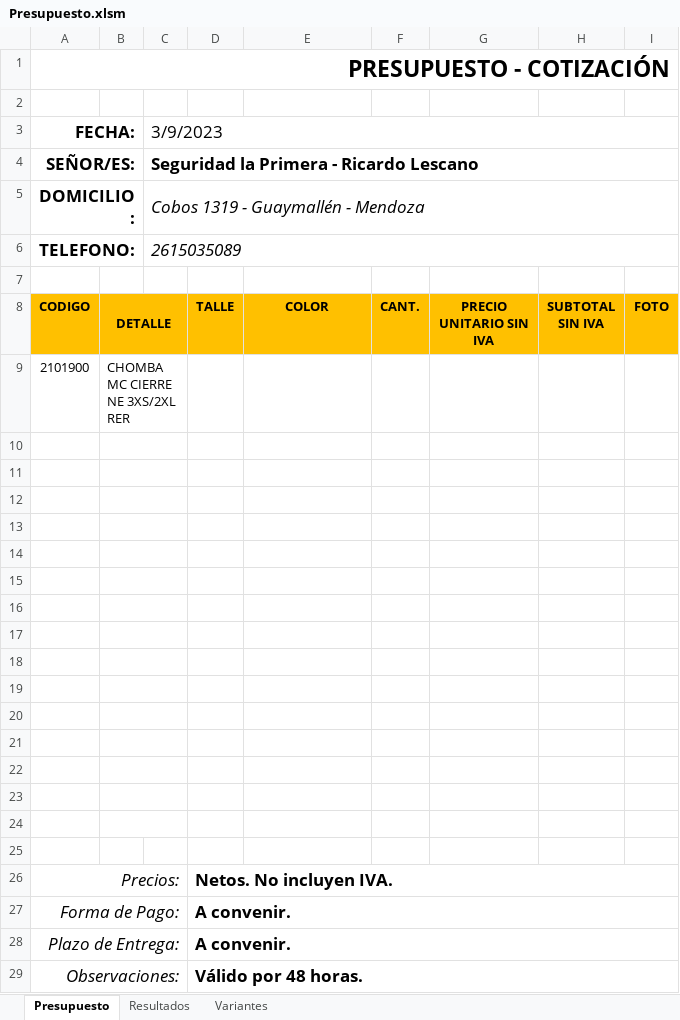
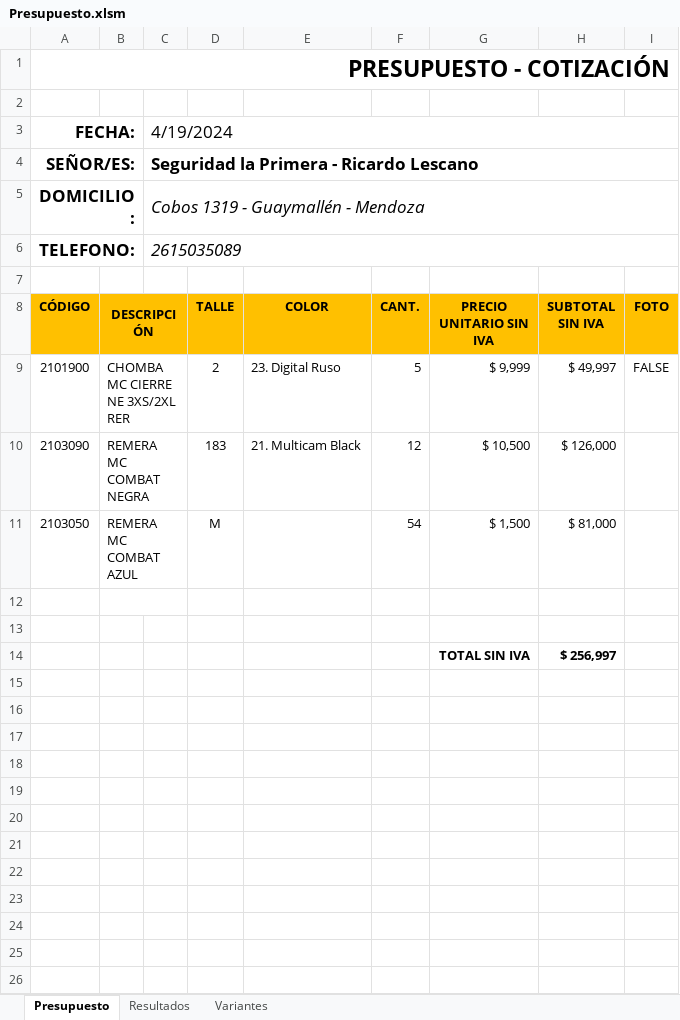
Before and after one commit to edgardoraul/Presupuesto-con-Macros, an Excel workbook: Presupuesto.xlsm, sheet Presupuesto, drawn as a sheet; values as stored, in another font and other column widths than the file's, no borders; charts and pictures and conditional formats not drawn; removed rows and columns are numbered as before the commit, all else as after; the diff names each change by its address in the sheet, - before the commit and + after, or states it on an @@ line.

Commit message:
Creación de la planilla
1. Agregado, reemplazo y borrado de fotos automáticas de acuerdo al código.
2. Formato de borde superior a medida que se completan los códigos del presupuesto.
3. Agregado de fórmulas en las celdas para búsquedas y cálculos.

```diff
--- a/Presupuesto.xlsm (sheet Presupuesto)
+++ b/Presupuesto.xlsm (sheet Presupuesto)
-C3: 3/9/2023
+C3: 4/19/2024
-A8: CODIGO
+A8: CÓDIGO
-B8: DETALLE
+B8: DESCRIPCIÓN
-row 9: 2101900 | CHOMBA MC CIERRE NE 3XS/2XL RER
+row 9: 2101900 | CHOMBA MC CIERRE NE 3XS/2XL RER |  | 2 | 23. Digital Ruso | 5 | $ 9,999 | $ 49,997 | FALSE
+row 10: 2103090 | REMERA MC COMBAT NEGRA |  | 183 | 21. Multicam Black | 12 | $ 10,500 | $ 126,000
+row 11: 2103050 | REMERA MC COMBAT AZUL |  | M |  | 54 | $ 1,500 | $ 81,000
-B11:C11 merged
-B12:C12 merged
-row 14: (empty)
+row 14:  |  |  |  |  |  | TOTAL SIN IVA | $ 256,997
-row 13: (empty)
-row 14: (empty)
-row 15: (empty)
-row 16: (empty)
-row 17: (empty)
-row 18: (empty)
-row 19: (empty)
-row 20: (empty)
-row 21: (empty)
-row 22: (empty)
-row 23: (empty)
-row 24: (empty)
-row 25: (empty)
-row 26: Precios: |  |  | Netos. No incluyen IVA.
-row 27: Forma de Pago: |  |  | A convenir.
-row 28: Plazo de Entrega: |  |  | A convenir.
-row 29: Observaciones: |  |  | Válido por 48 horas.
```
Also changed, not shown: sheet Variantes, formulas that keep their value, charts or pictures.
